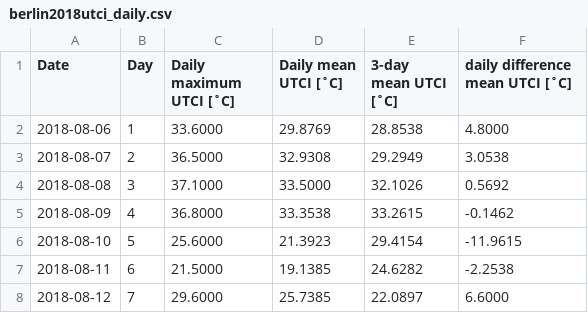
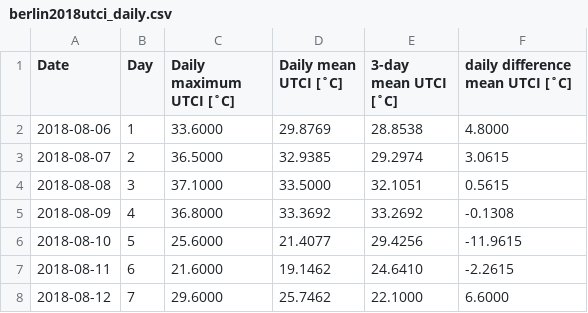
Before and after one commit to milankl/AthleticsChampionshipsHeat, a CSV file: data/csv/berlin2018utci_daily.csv, drawn as a sheet.

```diff
--- a/data/csv/berlin2018utci_daily.csv
+++ b/data/csv/berlin2018utci_daily.csv
@@ -2,7 +2,7 @@ Date,Day,Daily maximum UTCI [˚C],Daily mean UTCI [˚C],3-day mean UTCI [˚C],da
 2018-08-06,1,33.6000,29.8769,28.8538,4.8000
-2018-08-07,2,36.5000,32.9308,29.2949,3.0538
-2018-08-08,3,37.1000,33.5000,32.1026,0.5692
-2018-08-09,4,36.8000,33.3538,33.2615,-0.1462
-2018-08-10,5,25.6000,21.3923,29.4154,-11.9615
-2018-08-11,6,21.5000,19.1385,24.6282,-2.2538
-2018-08-12,7,29.6000,25.7385,22.0897,6.6000
+2018-08-07,2,36.5000,32.9385,29.2974,3.0615
+2018-08-08,3,37.1000,33.5000,32.1051,0.5615
+2018-08-09,4,36.8000,33.3692,33.2692,-0.1308
+2018-08-10,5,25.6000,21.4077,29.4256,-11.9615
+2018-08-11,6,21.6000,19.1462,24.6410,-2.2615
+2018-08-12,7,29.6000,25.7462,22.1000,6.6000
```
Also changed, not shown: data/csv/amsterdam2016utci_daily.csv, data/csv/daegu2011utci_daily.csv, 3 other files.
